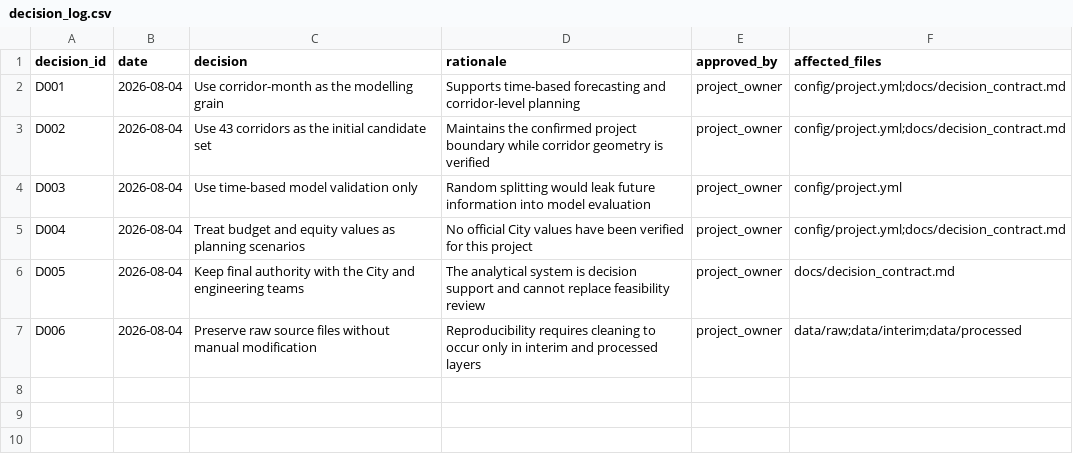
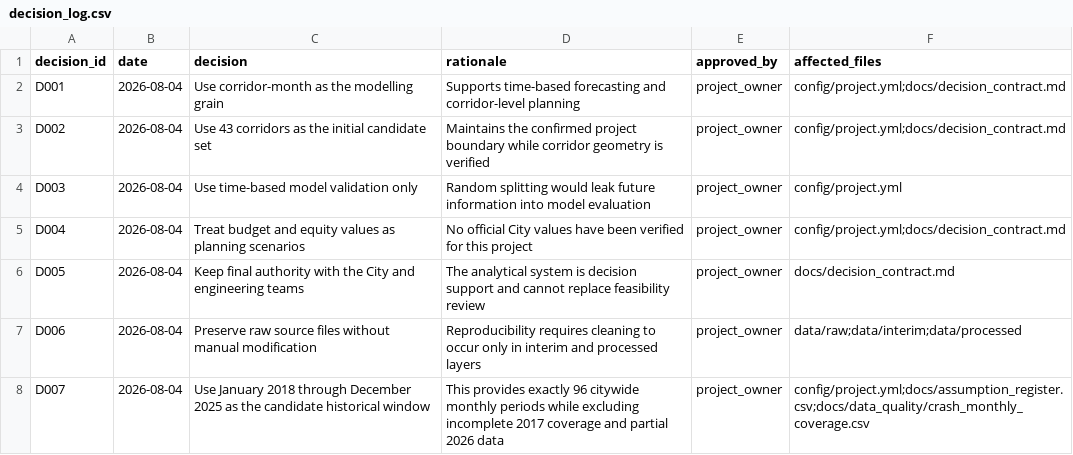
Before and after one commit to CharanKumar17-a/vision-zero-chicago, a CSV file: docs/decision_log.csv, drawn as a sheet.

```diff
--- a/docs/decision_log.csv
+++ b/docs/decision_log.csv
@@ -7 +7,2 @@ D005,2026-08-04,Keep final authority with the City and engineering teams,The ana
 D006,2026-08-04,Preserve raw source files without manual modification,Reproducibility requires cleaning to occur only in interim and processed layers,project_owner,data/raw;data/interim;data/processed
+D007,2026-08-04,Use January 2018 through December 2025 as the candidate historical window,This provides exactly 96 citywide monthly periods while excluding incomplete 2017 coverage and partial 2026 data,project_owner,config/project.yml;docs/assumption_register.csv;docs/data_quality/crash_monthly_coverage.csv
```
Also changed, not shown: docs/assumption_register.csv, docs/source_register.csv, 13 other files.
